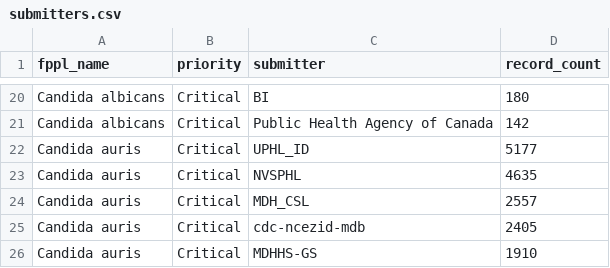
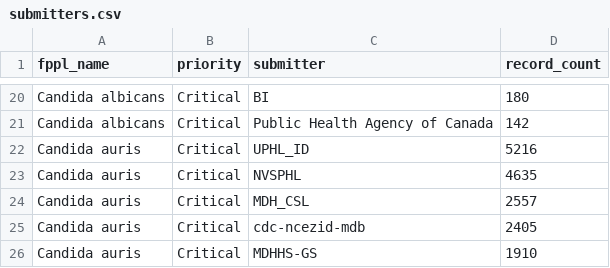
Before and after one commit to happykhan/fungiwatch, a CSV file: build/submitters.csv, drawn as a sheet; only a part is shown, gaps mark what is left out.

```diff
--- a/build/submitters.csv
+++ b/build/submitters.csv
@@ -21,3 +21,3 @@ Candida albicans,Critical,BI,180
 Candida albicans,Critical,Public Health Agency of Canada,142
-Candida auris,Critical,UPHL_ID,5177
+Candida auris,Critical,UPHL_ID,5216
 Candida auris,Critical,NVSPHL,4635
```
Also changed, not shown: build/host_categories.csv, build/submitter_categories.csv, 5 other files.
